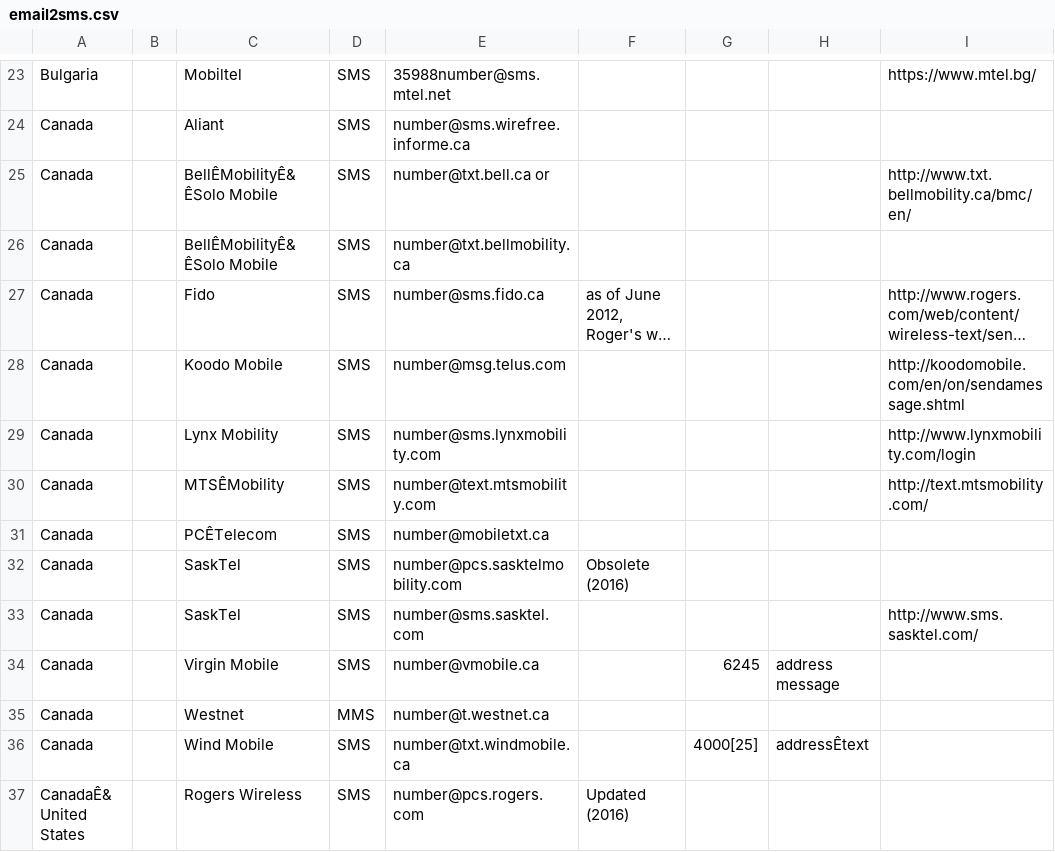
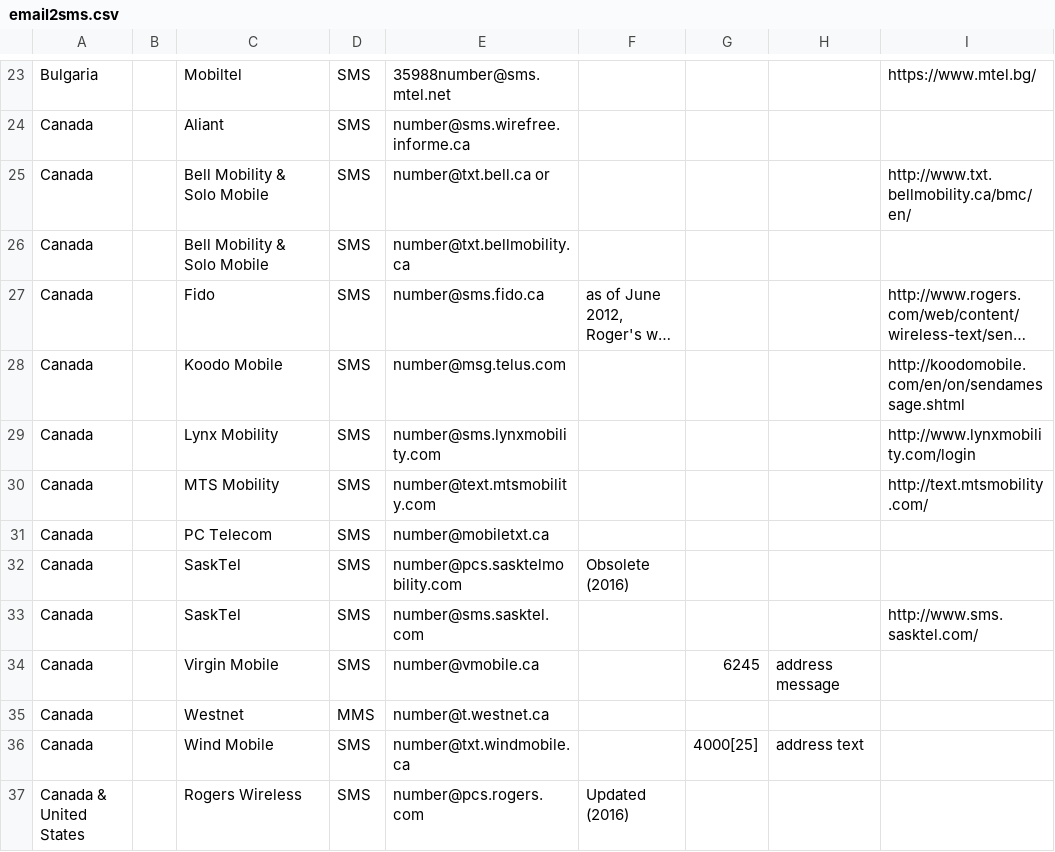
Before and after one commit to mfitzp/List_of_SMS_gateways, a CSV file: email2sms.csv, drawn as a sheet; only a part is shown, gaps mark what is left out; long unchanged cells end in …; the diff covers the shown part only; the diff names each change by its address in the sheet, - before the commit and + after, or states it on an @@ line.

```diff
--- a/email2sms.csv
+++ b/email2sms.csv
-C25:C26: BellÊMobilityÊ&ÊSolo Mobile
+C25:C26: Bell Mobility & Solo Mobile
-C30: MTSÊMobility
+C30: MTS Mobility
-C31: PCÊTelecom
+C31: PC Telecom
-H36: addressÊtext
+H36: address text
-A37: CanadaÊ& United States
+A37: Canada & United States
```
Also changed, not shown: 86 edited cells elsewhere in this file.
